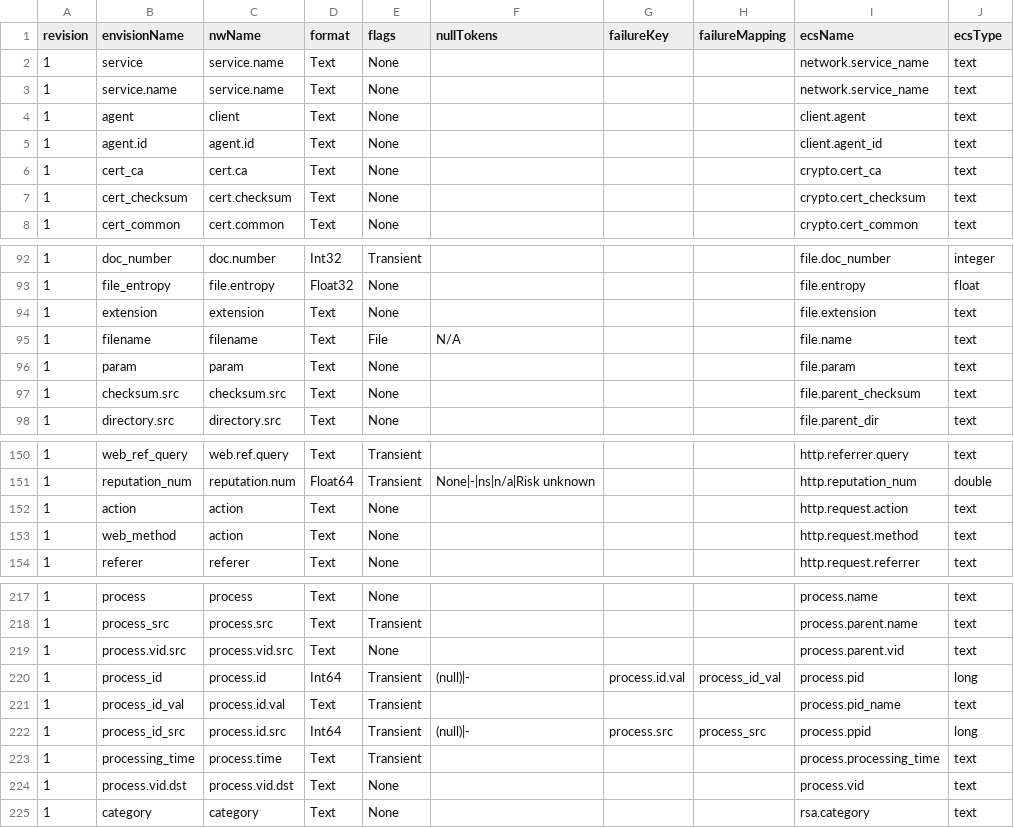
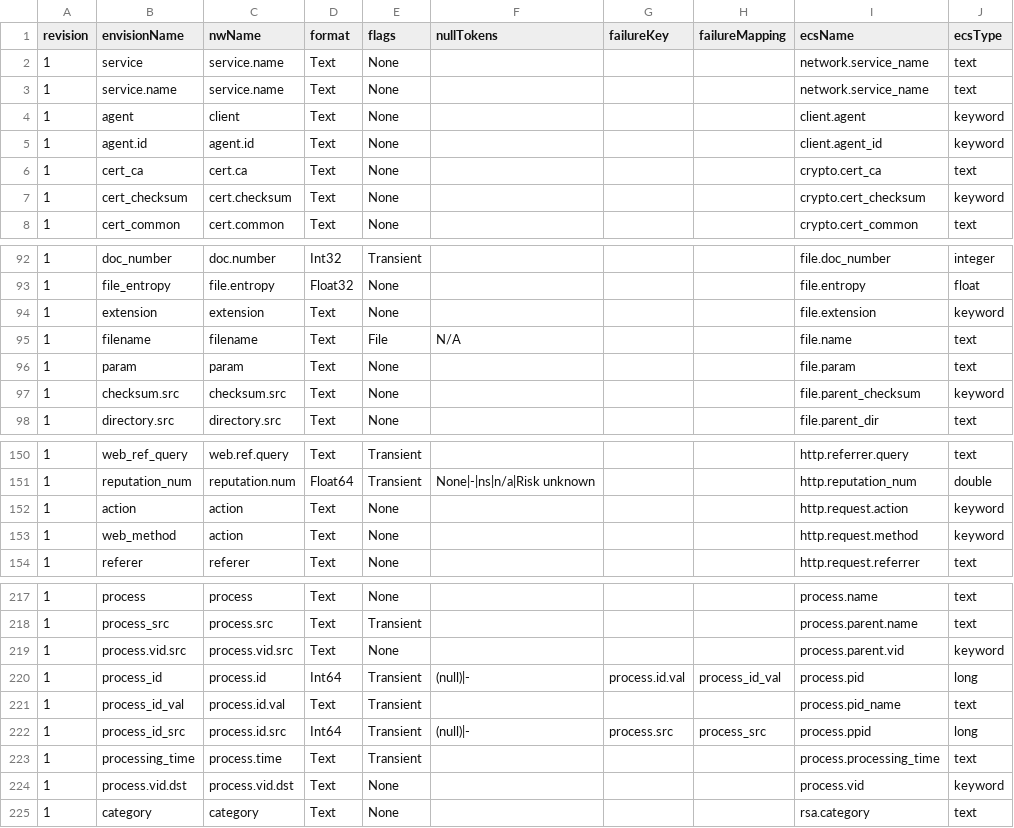
Before and after one commit to blookot/rsa2elk, a CSV file: table-map.csv, drawn as a sheet; only a part is shown, gaps mark what is left out; the diff covers the shown part only.

```diff
--- a/table-map.csv
+++ b/table-map.csv
@@ -3,6 +3,6 @@
 1;service.name;service.name;Text;None;;;;network.service_name;text
-1;agent;client;Text;None;;;;client.agent;text
-1;agent.id;agent.id;Text;None;;;;client.agent_id;text
+1;agent;client;Text;None;;;;client.agent;keyword
+1;agent.id;agent.id;Text;None;;;;client.agent_id;keyword
 1;cert_ca;cert.ca;Text;None;;;;crypto.cert_ca;text
-1;cert_checksum;cert.checksum;Text;None;;;;crypto.cert_checksum;text
+1;cert_checksum;cert.checksum;Text;None;;;;crypto.cert_checksum;keyword
 1;cert_common;cert.common;Text;None;;;;crypto.cert_common;text
@@ -93,6 +93,6 @@
 1;file_entropy;file.entropy;Float32;None;;;;file.entropy;float
-1;extension;extension;Text;None;;;;file.extension;text
+1;extension;extension;Text;None;;;;file.extension;keyword
 1;filename;filename;Text;File;N/A;;;file.name;text
 1;param;param;Text;None;;;;file.param;text
-1;checksum.src;checksum.src;Text;None;;;;file.parent_checksum;text
+1;checksum.src;checksum.src;Text;None;;;;file.parent_checksum;keyword
 1;directory.src;directory.src;Text;None;;;;file.parent_dir;text
@@ -151,4 +151,4 @@
 1;reputation_num;reputation.num;Float64;Transient;None|-|ns|n/a|Risk unknown;;;http.reputation_num;double
-1;action;action;Text;None;;;;http.request.action;text
-1;web_method;action;Text;None;;;;http.request.method;text
+1;action;action;Text;None;;;;http.request.action;keyword
+1;web_method;action;Text;None;;;;http.request.method;keyword
 1;referer;referer;Text;None;;;;http.request.referrer;text
@@ -218,3 +218,3 @@
 1;process_src;process.src;Text;Transient;;;;process.parent.name;text
-1;process.vid.src;process.vid.src;Text;None;;;;process.parent.vid;text
+1;process.vid.src;process.vid.src;Text;None;;;;process.parent.vid;keyword
 1;process_id;process.id;Int64;Transient;(null)|-;process.id.val;process_id_val;process.pid;long
@@ -223,3 +223,3 @@
 1;processing_time;process.time;Text;Transient;;;;process.processing_time;text
-1;process.vid.dst;process.vid.dst;Text;None;;;;process.vid;text
+1;process.vid.dst;process.vid.dst;Text;None;;;;process.vid;keyword
 1;category;category;Text;None;;;;rsa.category;text
```
Also changed, not shown: 16 edited cells elsewhere in this file, 9 other files.
